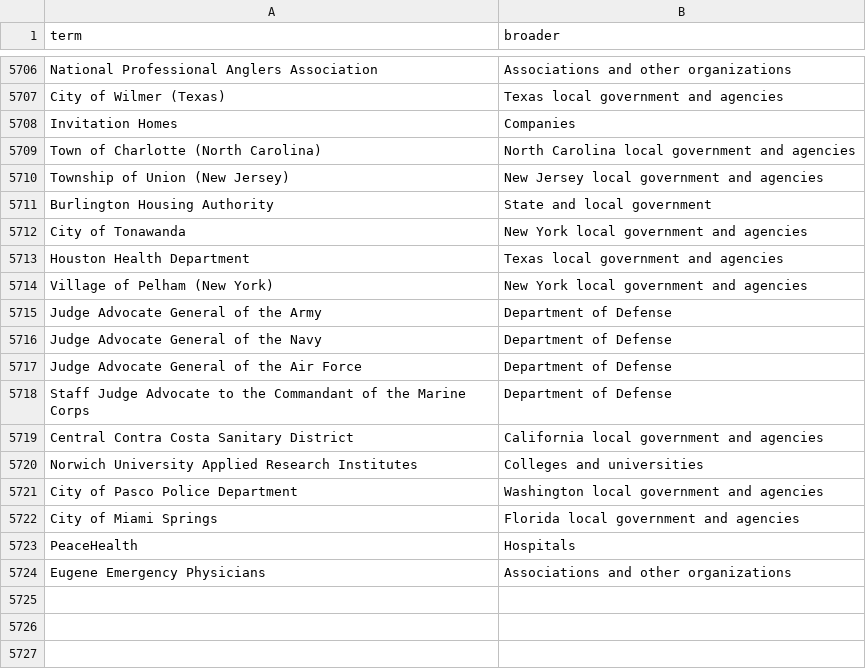
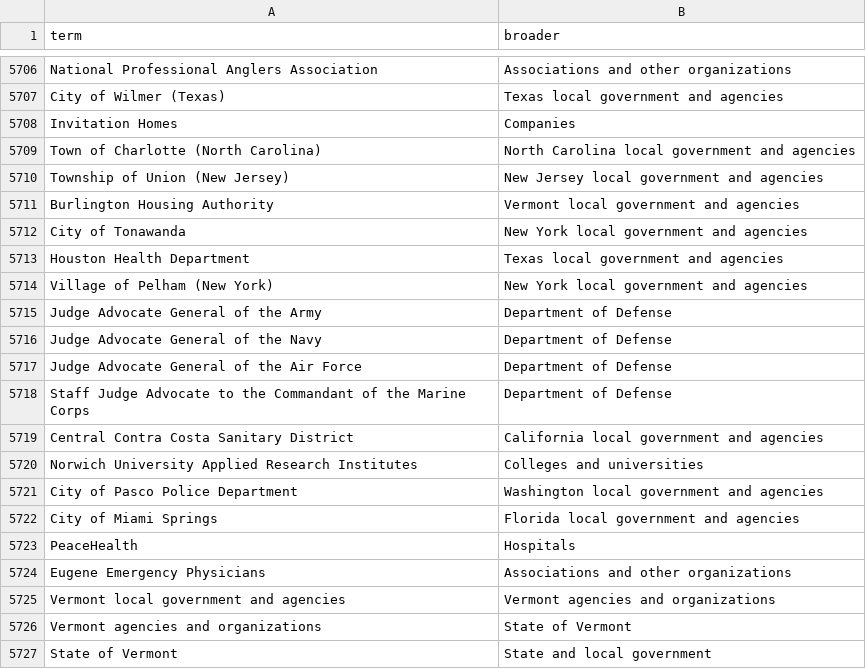
Before and after one commit to Robin-IA/Congressional-Letters-Dev, a CSV file: vocabulary/hierarchy.csv, drawn as a sheet; only a part is shown, gaps mark what is left out.

```diff
--- a/vocabulary/hierarchy.csv
+++ b/vocabulary/hierarchy.csv
@@ -5710,3 +5710,3 @@ Town of Charlotte (North Carolina),North Carolina local government and agencies
 Township of Union (New Jersey),New Jersey local government and agencies
-Burlington Housing Authority,State and local government
+Burlington Housing Authority,Vermont local government and agencies
 City of Tonawanda,New York local government and agencies
@@ -5724 +5724,4 @@ PeaceHealth,Hospitals
 Eugene Emergency Physicians,Associations and other organizations
+Vermont local government and agencies,Vermont agencies and organizations
+Vermont agencies and organizations,State of Vermont
+State of Vermont,State and local government
```
Also changed, not shown: 1 other file.
